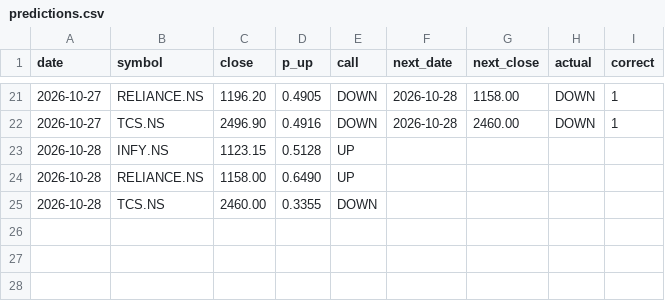
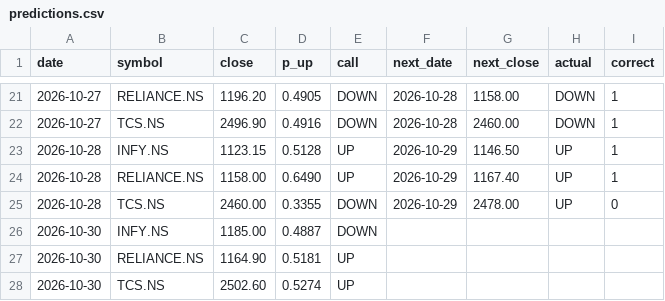
Before and after one commit to Tarakesh17/stock-helper, a CSV file: state/predictions.csv, drawn as a sheet; only a part is shown, gaps mark what is left out.

```diff
--- a/state/predictions.csv
+++ b/state/predictions.csv
@@ -22,4 +22,7 @@ date,symbol,close,p_up,call,next_date,next_close,actual,correct
 2026-10-27,TCS.NS,2496.90,0.4916,DOWN,2026-10-28,2460.00,DOWN,1
-2026-10-28,INFY.NS,1123.15,0.5128,UP,,,,
-2026-10-28,RELIANCE.NS,1158.00,0.6490,UP,,,,
-2026-10-28,TCS.NS,2460.00,0.3355,DOWN,,,,
+2026-10-28,INFY.NS,1123.15,0.5128,UP,2026-10-29,1146.50,UP,1
+2026-10-28,RELIANCE.NS,1158.00,0.6490,UP,2026-10-29,1167.40,UP,1
+2026-10-28,TCS.NS,2460.00,0.3355,DOWN,2026-10-29,2478.00,UP,0
+2026-10-30,INFY.NS,1185.00,0.4887,DOWN,,,,
+2026-10-30,RELIANCE.NS,1164.90,0.5181,UP,,,,
+2026-10-30,TCS.NS,2502.60,0.5274,UP,,,,
```
Also changed, not shown: state/paper.csv, 2 other files.
